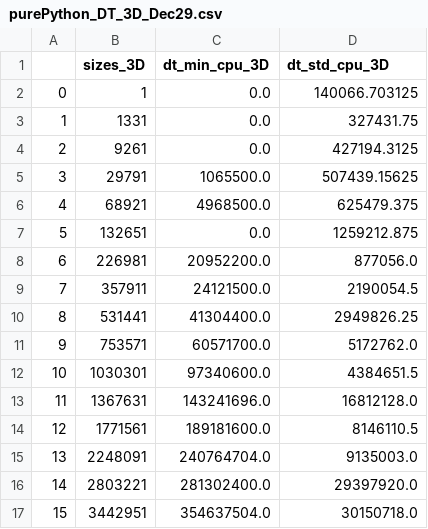
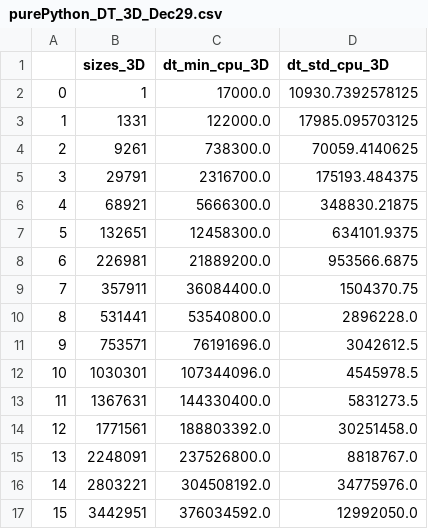
Before and after one commit to MolloiLab/distance-transforms, a CSV file: Python/Results/DT and Loss/purePython_DT_3D_Dec29.csv, drawn as a sheet; only a part is shown; the diff covers the shown part only.

```diff
--- a/Python/Results/DT and Loss/purePython_DT_3D_Dec29.csv
+++ b/Python/Results/DT and Loss/purePython_DT_3D_Dec29.csv
@@ -1,17 +1,17 @@
 ,sizes_3D,dt_min_cpu_3D,dt_std_cpu_3D
-0,1,0.0,140066.703125
-1,1331,0.0,327431.75
-2,9261,0.0,427194.3125
-3,29791,1065500.0,507439.15625
-4,68921,4968500.0,625479.375
-5,132651,0.0,1259212.875
-6,226981,20952200.0,877056.0
-7,357911,24121500.0,2190054.5
-8,531441,41304400.0,2949826.25
-9,753571,60571700.0,5172762.0
-10,1030301,97340600.0,4384651.5
-11,1367631,143241696.0,16812128.0
-12,1771561,189181600.0,8146110.5
-13,2248091,240764704.0,9135003.0
-14,2803221,281302400.0,29397920.0
-15,3442951,354637504.0,30150718.0
+0,1,17000.0,10930.7392578125
+1,1331,122000.0,17985.095703125
+2,9261,738300.0,70059.4140625
+3,29791,2316700.0,175193.484375
+4,68921,5666300.0,348830.21875
+5,132651,12458300.0,634101.9375
+6,226981,21889200.0,953566.6875
+7,357911,36084400.0,1504370.75
+8,531441,53540800.0,2896228.0
+9,753571,76191696.0,3042612.5
+10,1030301,107344096.0,4545978.5
+11,1367631,144330400.0,5831273.5
+12,1771561,188803392.0,30251458.0
+13,2248091,237526800.0,8818767.0
+14,2803221,304508192.0,34775976.0
+15,3442951,376034592.0,12992050.0
```
Also changed, not shown: 70 edited cells elsewhere in this file, Python/Results/DT and Loss/purePython_DT_2D_Dec29.csv.
